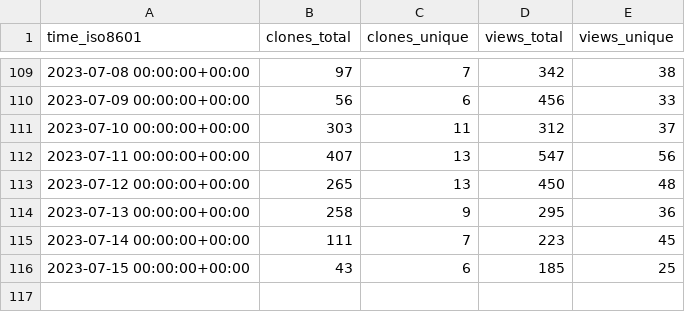
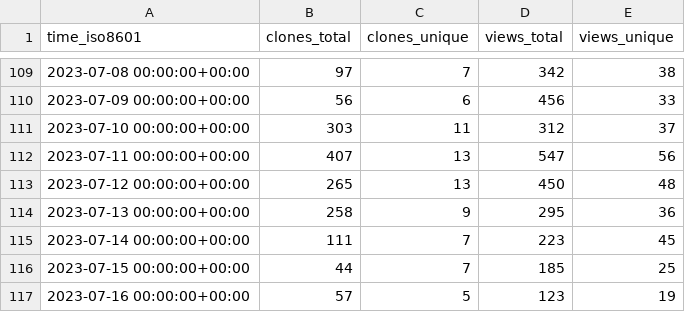
Before and after one commit to mathesar-foundation/mathesar, a CSV file: centerofci/mathesar/ghrs-data/views_clones_aggregate.csv, drawn as a sheet; only a part is shown, gaps mark what is left out.

```diff
--- a/centerofci/mathesar/ghrs-data/views_clones_aggregate.csv
+++ b/centerofci/mathesar/ghrs-data/views_clones_aggregate.csv
@@ -115,2 +115,3 @@ time_iso8601,clones_total,clones_unique,views_total,views_unique
 2023-07-14 00:00:00+00:00,111,7,223,45
-2023-07-15 00:00:00+00:00,43,6,185,25
+2023-07-15 00:00:00+00:00,44,7,185,25
+2023-07-16 00:00:00+00:00,57,5,123,19
```
Also changed, not shown: 1 other file.
